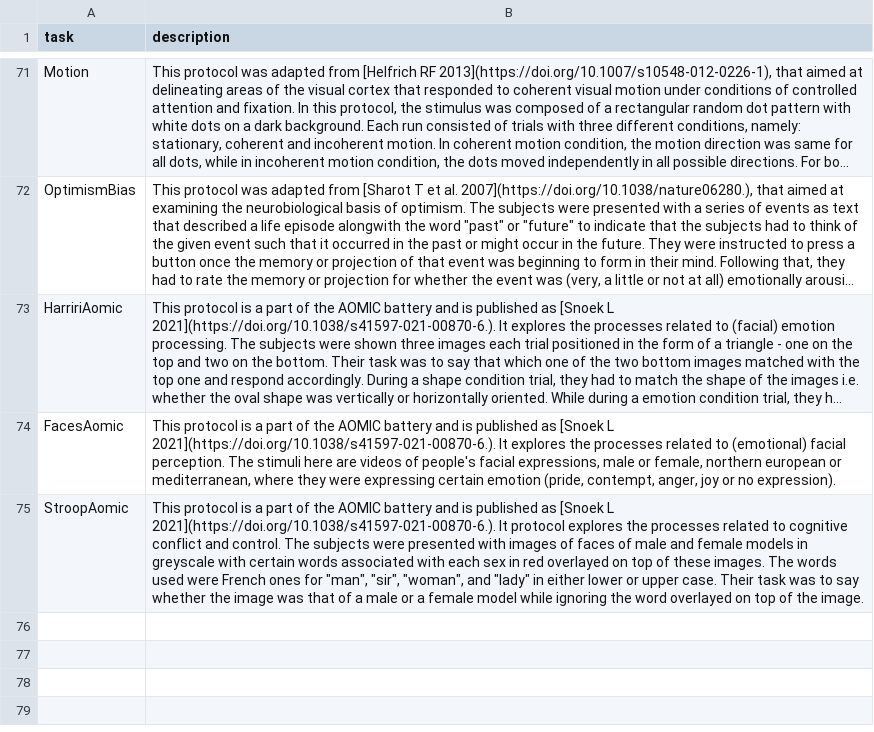
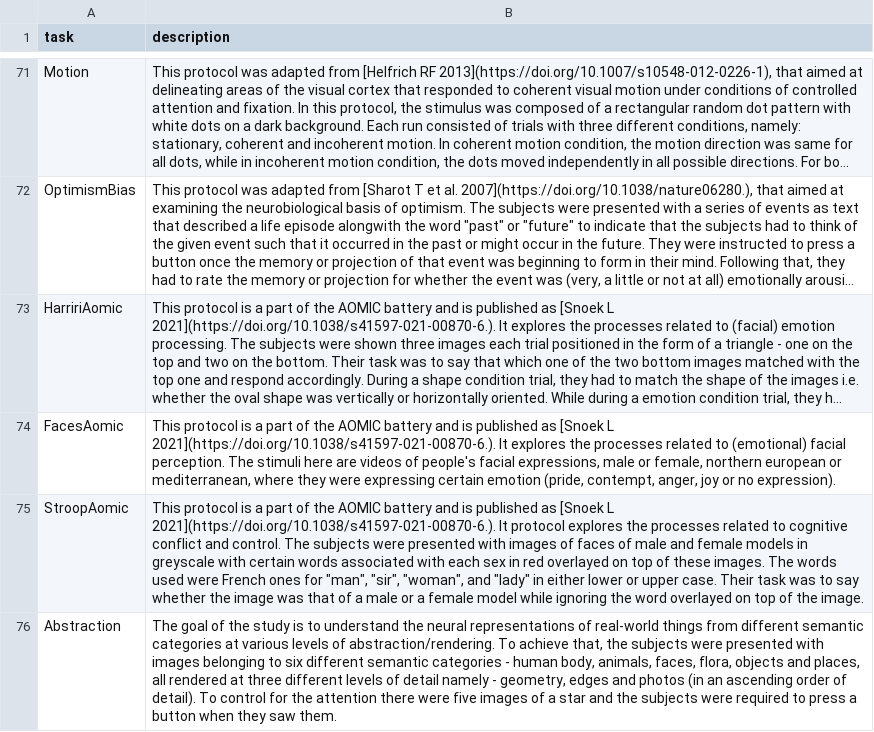
Before and after one commit to individual-brain-charting/public_analysis_code, a TSV file: ibc_data/ibc_tasks.tsv, drawn as a sheet; only a part is shown, gaps mark what is left out; long unchanged cells end in …; the diff names each change by its address in the sheet, - before the commit and + after, or states it on an @@ line.

Commit message:
Abstraction description and conditions

```diff
--- a/ibc_data/ibc_tasks.tsv
+++ b/ibc_data/ibc_tasks.tsv
+row 76: Abstraction | The goal of the study is to understand the neural representations of real-world things from different semantic categories at various levels of abstraction/rendering. To achieve that, the subjects were presented with images belonging to six different semantic categories - human body, animals, faces, flora, objects and places, all rendered at three different levels of detail namely - geometry, edges and photos (in an ascending order of detail). To control for the attention there were five images of a star and the subjects were required to press a button when they saw them.
```
Also changed, not shown: 1 other file.
